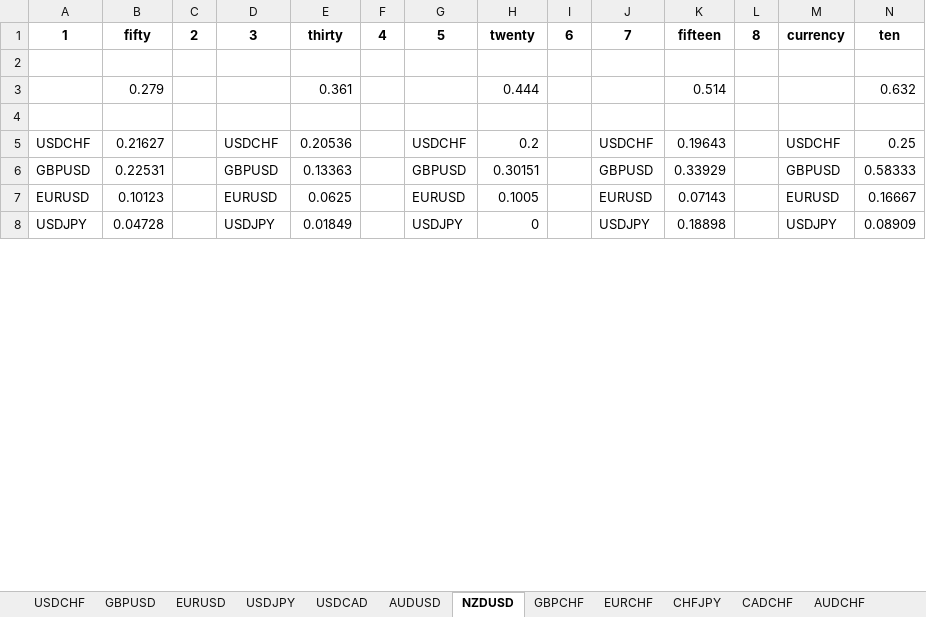
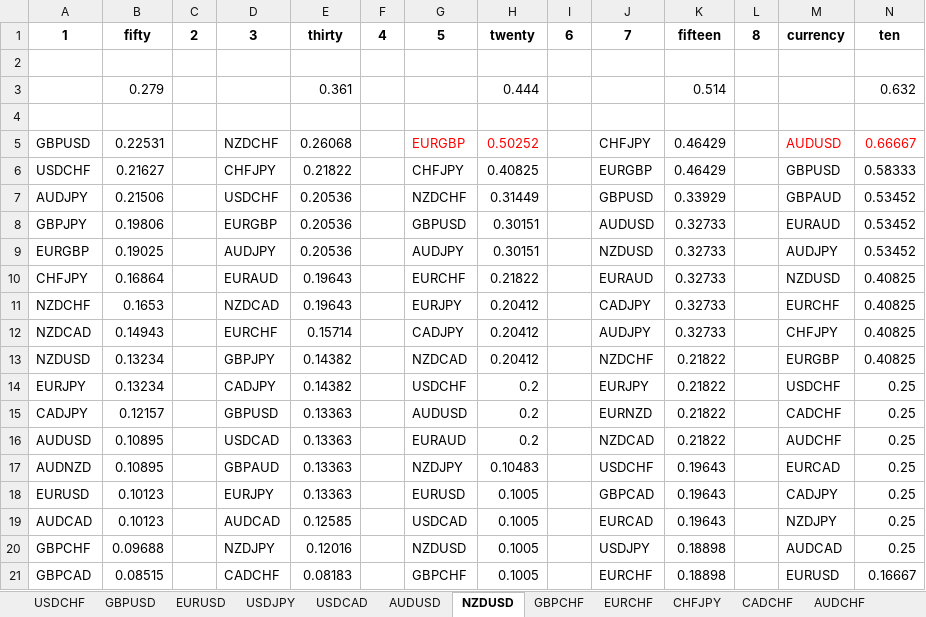
Before and after one commit to akinshipe/Forex_AI_system, an Excel workbook: combine_effort/31 october/files/auto-correlation.xlsx, sheet NZDUSD, drawn as a sheet; only a part is shown; values as stored, in another font and other column widths than the file's, no borders; removed rows and columns are numbered as before the commit, all else as after; the diff covers the shown part only; the diff names each change by its address in the sheet, - before the commit and + after, or states it on an @@ line.

```diff
--- a/combine_effort/31 october/files/auto-correlation.xlsx (sheet NZDUSD)
+++ b/combine_effort/31 october/files/auto-correlation.xlsx (sheet NZDUSD)
+row 5: GBPUSD | 0.22531 |  | NZDCHF | 0.26068 |  | EURGBP | 0.50252 |  | CHFJPY | 0.46429 |  | AUDUSD | 0.66667
-D6: USDCHF
+D6: CHFJPY
-E6: 0.20536
+E6: 0.21822
-G6: USDCHF
+G6: CHFJPY
-H6: 0.2
+H6: 0.40825
-J6: USDCHF
+J6: EURGBP
-K6: 0.19643
+K6: 0.46429
-M6: USDCHF
+M6: GBPUSD
-N6: 0.25
+N6: 0.58333
-row 6: GBPUSD | 0.22531 |  | GBPUSD | 0.13363 |  | GBPUSD | 0.30151 |  | GBPUSD | 0.33929 |  | GBPUSD | 0.58333
+row 7: AUDJPY | 0.21506 |  | USDCHF | 0.20536 |  | NZDCHF | 0.31449 |  | GBPUSD | 0.33929 |  | GBPAUD | 0.53452
+row 8: GBPJPY | 0.19806 |  | EURGBP | 0.20536 |  | GBPUSD | 0.30151 |  | AUDUSD | 0.32733 |  | EURAUD | 0.53452
+row 9: EURGBP | 0.19025 |  | AUDJPY | 0.20536 |  | AUDJPY | 0.30151 |  | NZDUSD | 0.32733 |  | AUDJPY | 0.53452
+row 10: CHFJPY | 0.16864 |  | EURAUD | 0.19643 |  | EURCHF | 0.21822 |  | EURAUD | 0.32733 |  | NZDUSD | 0.40825
+row 11: NZDCHF | 0.1653 |  | NZDCAD | 0.19643 |  | EURJPY | 0.20412 |  | CADJPY | 0.32733 |  | EURCHF | 0.40825
+row 12: NZDCAD | 0.14943 |  | EURCHF | 0.15714 |  | CADJPY | 0.20412 |  | AUDJPY | 0.32733 |  | CHFJPY | 0.40825
+row 13: NZDUSD | 0.13234 |  | GBPJPY | 0.14382 |  | NZDCAD | 0.20412 |  | NZDCHF | 0.21822 |  | EURGBP | 0.40825
+row 14: EURJPY | 0.13234 |  | CADJPY | 0.14382 |  | USDCHF | 0.2 |  | EURJPY | 0.21822 |  | USDCHF | 0.25
+row 15: CADJPY | 0.12157 |  | GBPUSD | 0.13363 |  | AUDUSD | 0.2 |  | EURNZD | 0.21822 |  | CADCHF | 0.25
+row 16: AUDUSD | 0.10895 |  | USDCAD | 0.13363 |  | EURAUD | 0.2 |  | NZDCAD | 0.21822 |  | AUDCHF | 0.25
+row 17: AUDNZD | 0.10895 |  | GBPAUD | 0.13363 |  | NZDJPY | 0.10483 |  | USDCHF | 0.19643 |  | EURCAD | 0.25
-D18: EURUSD
+D18: EURJPY
-E18: 0.0625
+E18: 0.13363
-J18: EURUSD
+J18: GBPCAD
-K18: 0.07143
+K18: 0.19643
-M18: EURUSD
+M18: CADJPY
-N18: 0.16667
+N18: 0.25
-row 8: USDJPY | 0.04728 |  | USDJPY | 0.01849 |  | USDJPY | 0 |  | USDJPY | 0.18898 |  | USDJPY | 0.08909
+row 19: AUDCAD | 0.10123 |  | AUDCAD | 0.12585 |  | USDCAD | 0.1005 |  | EURCAD | 0.19643 |  | NZDJPY | 0.25
+row 20: GBPCHF | 0.09688 |  | NZDJPY | 0.12016 |  | NZDUSD | 0.1005 |  | USDJPY | 0.18898 |  | AUDCAD | 0.25
+row 21: GBPCAD | 0.08515 |  | CADCHF | 0.08183 |  | GBPCHF | 0.1005 |  | EURCHF | 0.18898 |  | EURUSD | 0.16667
```
Also changed, not shown: 4 added rows, 17 removed rows and 40 edited cells elsewhere in this sheet, sheet CADJPY, sheet AUDCHF, sheet GBPAUD, sheet CADCHF, sheet GBPCHF, sheet AUDCAD, 14 more sheets.
